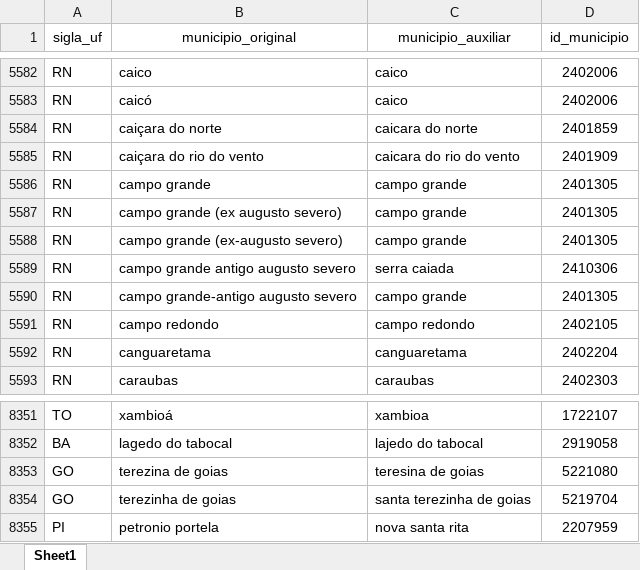
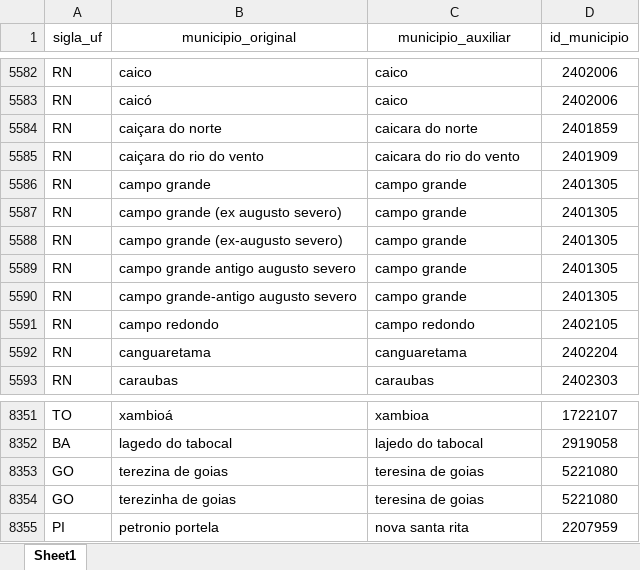
Before and after one commit to basedosdados/queries-basedosdados, an Excel workbook: models/br_me_siconfi/code/compatibilizacao/municipio.xlsx, sheet Sheet1, drawn as a sheet; only a part is shown, gaps mark what is left out; values as stored, in another font and other column widths than the file's, no borders; the diff covers the shown part only; the diff names each change by its address in the sheet, - before the commit and + after, or states it on an @@ line.

```diff
--- a/models/br_me_siconfi/code/compatibilizacao/municipio.xlsx (sheet Sheet1)
+++ b/models/br_me_siconfi/code/compatibilizacao/municipio.xlsx (sheet Sheet1)
-C5589 (municipio_auxiliar): serra caiada
+C5589 (municipio_auxiliar): campo grande
-D5589 (id_municipio): 2410306
+D5589 (id_municipio): 2401305
-C8354 (municipio_auxiliar): santa terezinha de goias
+C8354 (municipio_auxiliar): teresina de goias
-D8354 (id_municipio): 5219704
+D8354 (id_municipio): 5221080
```
Also changed, not shown: 112 edited cells elsewhere in this sheet, models/br_me_siconfi/code/compatibilizacao/despesas_funcao.xlsx, 4 other files.
